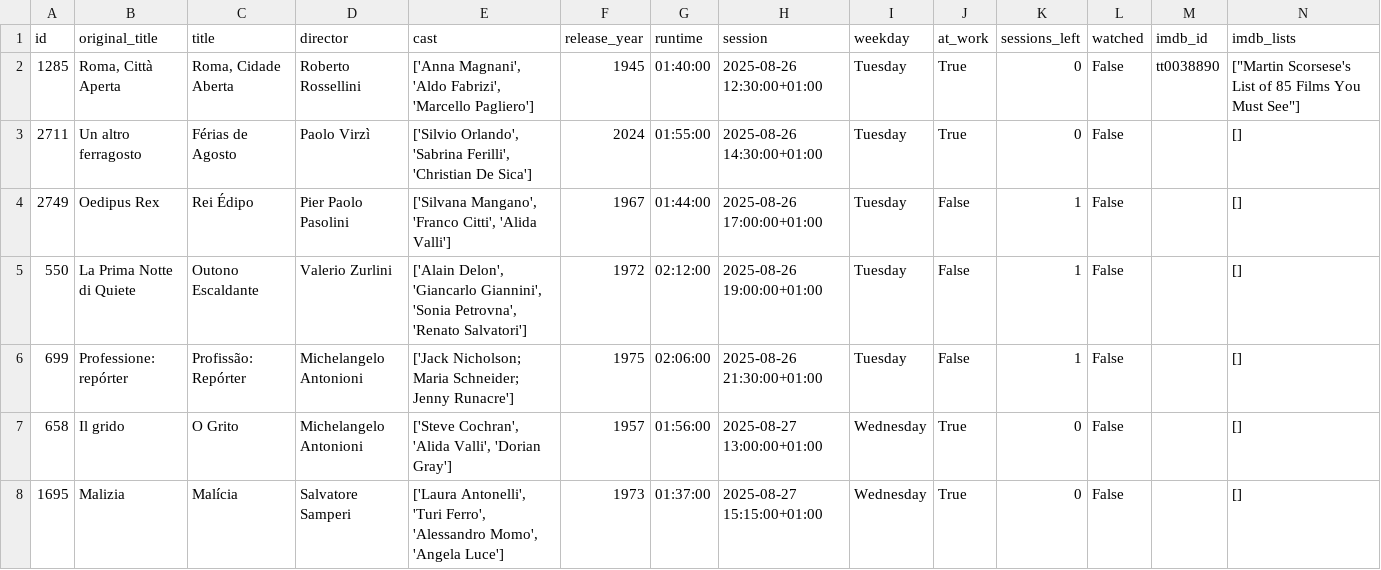
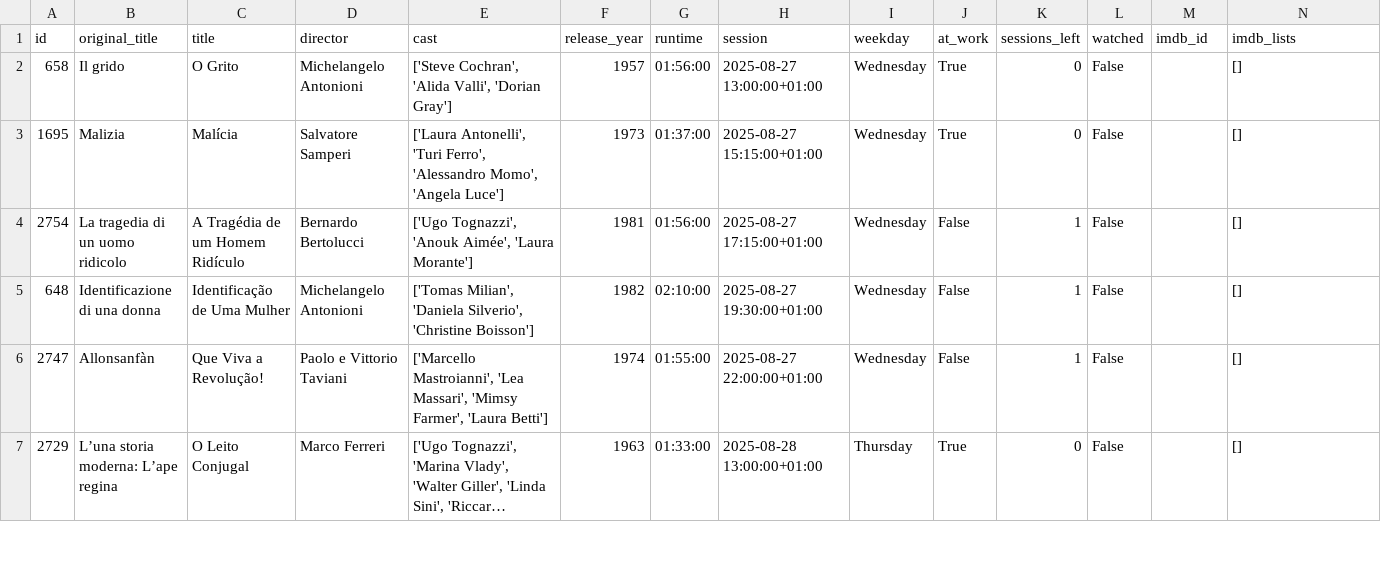
Before and after one commit to andrebastosdias/medeia-imdb, a CSV file: data/sessions.csv, drawn as a sheet; only a part is shown; the shorter side is filled out with more unchanged rows; long unchanged cells end in …; rows hold the shown columns only; the diff names each change by its address in the sheet, - before the commit and + after, or states it on an @@ line.

```diff
--- a/data/sessions.csv
+++ b/data/sessions.csv
-row 2: 1285 | Roma, Città Aperta | Roma, Cidade Aberta | Roberto Rossellini | ['Anna Magnani', 'Aldo Fabrizi', 'Marcello Pagliero'] | 1945 | 01:40:00 | 2025-08-26 12:30:00+01:00 | Tuesday | True | 0 | False | tt0038890 | ["Martin Scorsese's List of 85 Films You Must See"]
-row 3: 2711 | Un altro ferragosto | Férias de Agosto | Paolo Virzì | ['Silvio Orlando', 'Sabrina Ferilli', 'Christian De Sica'] | 2024 | 01:55:00 | 2025-08-26 14:30:00+01:00 | Tuesday | True | 0 | False |  | []
-row 4: 2749 | Oedipus Rex | Rei Édipo | Pier Paolo Pasolini | ['Silvana Mangano', 'Franco Citti', 'Alida Valli'] | 1967 | 01:44:00 | 2025-08-26 17:00:00+01:00 | Tuesday | False | 1 | False |  | []
-row 5: 550 | La Prima Notte di Quiete | Outono Escaldante | Valerio Zurlini | ['Alain Delon', 'Giancarlo Giannini', 'Sonia Petrovna', 'Renato Salvatori'] | 1972 | 02:12:00 | 2025-08-26 19:00:00+01:00 | Tuesday | False | 1 | False |  | []
-row 6: 699 | Professione: repórter | Profissão: Repórter | Michelangelo Antonioni | ['Jack Nicholson; Maria Schneider; Jenny Runacre'] | 1975 | 02:06:00 | 2025-08-26 21:30:00+01:00 | Tuesday | False | 1 | False |  | []
```
Also changed, not shown: data/movies.csv.
